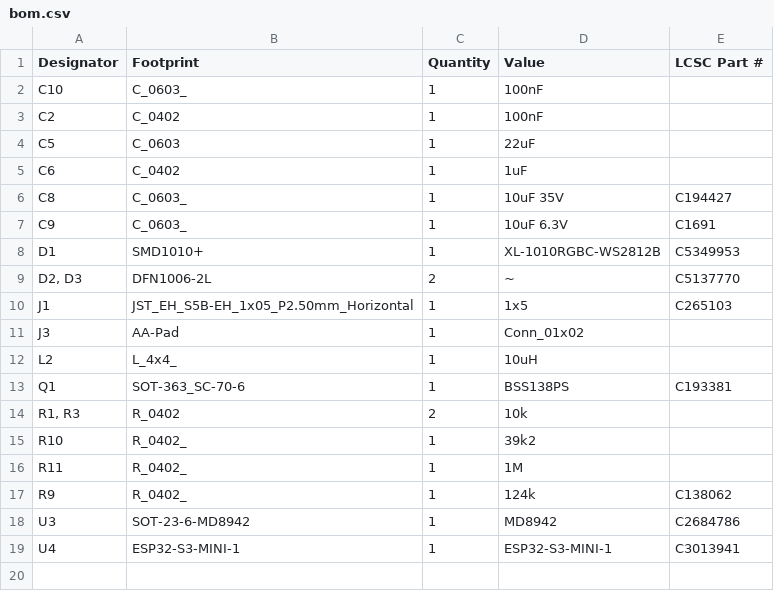
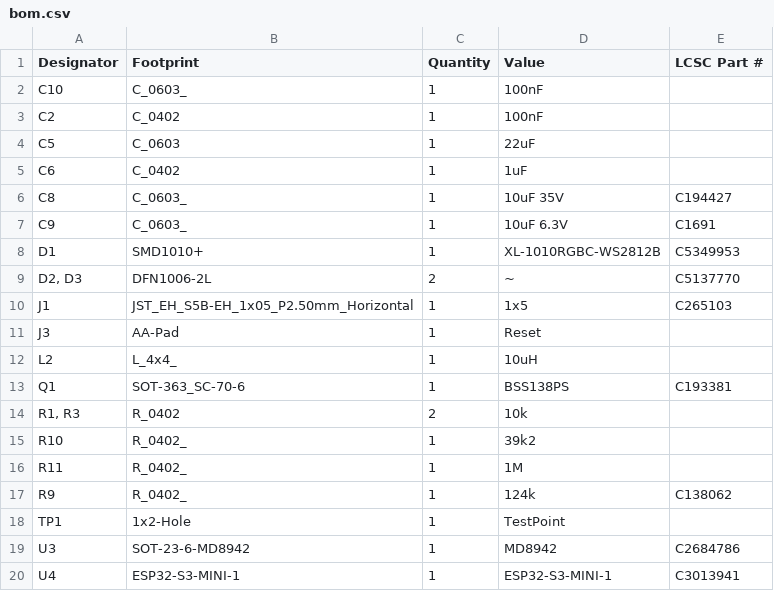
Before and after one commit to FigJam23/ESP32-Faikin-ESP32-C6-, a CSV file: PCB/Faikin/production/bom.csv, drawn as a sheet.

```diff
--- a/PCB/Faikin/production/bom.csv
+++ b/PCB/Faikin/production/bom.csv
@@ -10,3 +10,3 @@ D1,SMD1010+,1,XL-1010RGBC-WS2812B,C5349953
 J1,JST_EH_S5B-EH_1x05_P2.50mm_Horizontal,1,1x5,C265103
-J3,AA-Pad,1,Conn_01x02,
+J3,AA-Pad,1,Reset,
 L2,L_4x4_,1,10uH,
@@ -17,2 +17,3 @@ R11,R_0402_,1,1M,
 R9,R_0402_,1,124k,C138062
+TP1,1x2-Hole,1,TestPoint,
 U3,SOT-23-6-MD8942,1,MD8942,C2684786
```
Also changed, not shown: PCB/Faikin/production/positions.csv, 5 other files.
